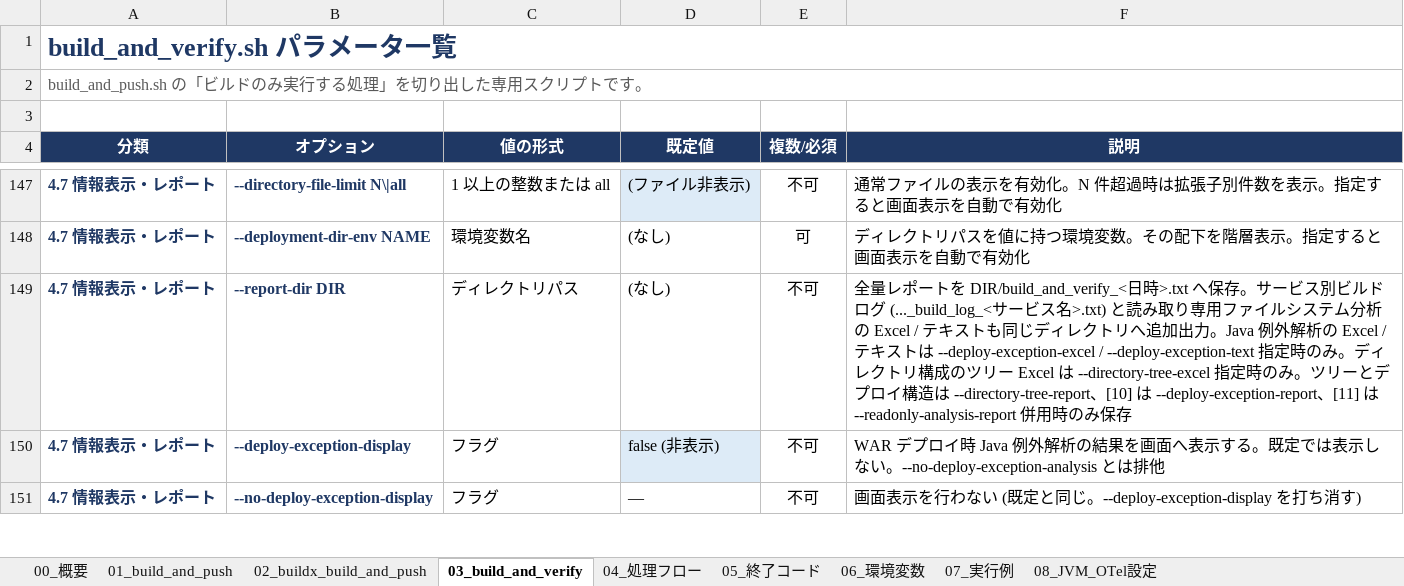
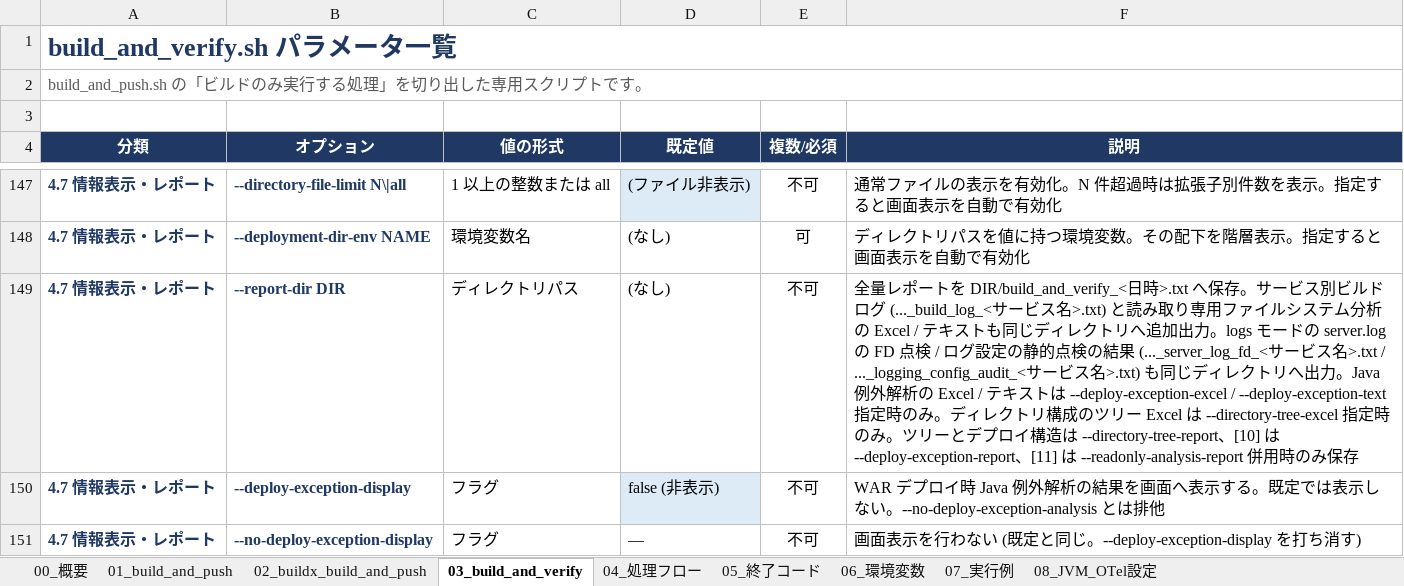
Before and after one commit to ProjectRubyRing/Container_Compose_Build_Push_v2_from_Codex, an Excel workbook: docs/scripts_reference.xlsx, sheet 03_build_and_verify, drawn as a sheet; only a part is shown, gaps mark what is left out; values as stored, in another font and other column widths than the file's, no borders; the diff names each change by its address in the sheet, - before the commit and + after, or states it on an @@ line.

```diff
--- a/docs/scripts_reference.xlsx (sheet 03_build_and_verify)
+++ b/docs/scripts_reference.xlsx (sheet 03_build_and_verify)
-F149 (説明): …加出力。Java 例外解…
+F149 (説明): …加出力。logs モードの server.log の FD 点検 / ログ設定の静的点検の結果 (..._server_log_fd_<サービス名>.txt / ..._logging_config_audit_<サービス名>.txt) も同じディレクトリへ出力。Java 例外解…
```
Also changed, not shown: docs/build_and_verify_guide.xlsx, 6 other files.
